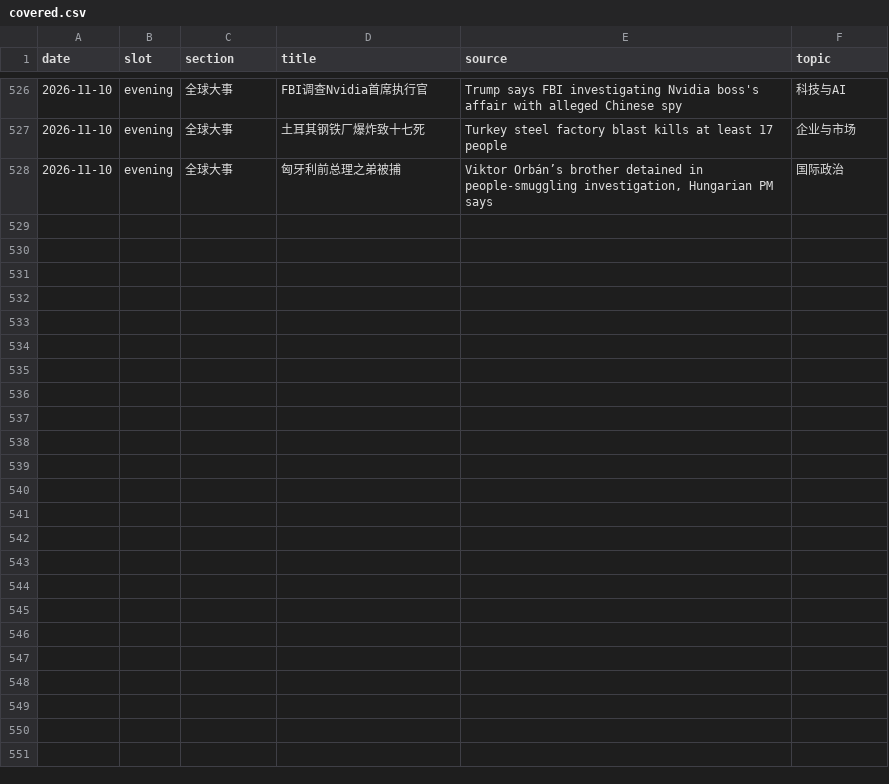
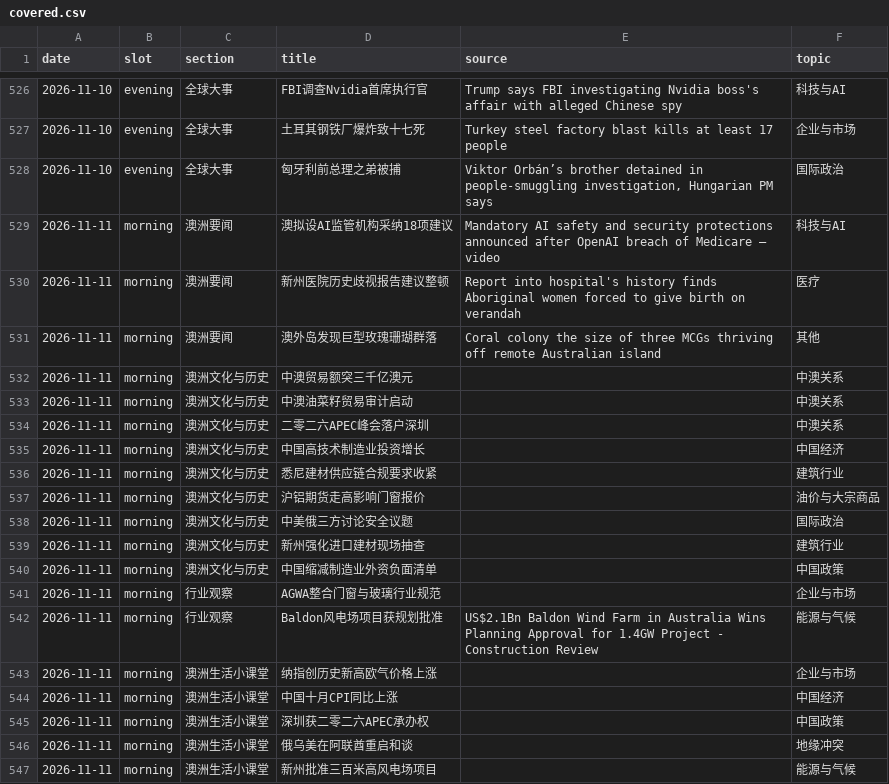
Before and after one commit to leizhou-pmp/daily-briefing, a CSV file: state/covered.csv, drawn as a sheet; only a part is shown, gaps mark what is left out; the diff covers the shown part only; the diff names each change by its address in the sheet, - before the commit and + after, or states it on an @@ line.

Commit message:
state: morning 2026-11-11

```diff
--- a/state/covered.csv
+++ b/state/covered.csv
+row 529: 2026-11-11 | morning | 澳洲要闻 | 澳拟设AI监管机构采纳18项建议 | Mandatory AI safety and security protections announced after OpenAI breach of Medicare – video | 科技与AI
+row 530: 2026-11-11 | morning | 澳洲要闻 | 新州医院历史歧视报告建议整顿 | Report into hospital's history finds Aboriginal women forced to give birth on verandah | 医疗
+row 531: 2026-11-11 | morning | 澳洲要闻 | 澳外岛发现巨型玫瑰珊瑚群落 | Coral colony the size of three MCGs thriving off remote Australian island | 其他
+row 532: 2026-11-11 | morning | 澳洲文化与历史 | 中澳贸易额突三千亿澳元 |  | 中澳关系
+row 533: 2026-11-11 | morning | 澳洲文化与历史 | 中澳油菜籽贸易审计启动 |  | 中澳关系
+row 534: 2026-11-11 | morning | 澳洲文化与历史 | 二零二六APEC峰会落户深圳 |  | 中澳关系
+row 535: 2026-11-11 | morning | 澳洲文化与历史 | 中国高技术制造业投资增长 |  | 中国经济
+row 536: 2026-11-11 | morning | 澳洲文化与历史 | 悉尼建材供应链合规要求收紧 |  | 建筑行业
+row 537: 2026-11-11 | morning | 澳洲文化与历史 | 沪铝期货走高影响门窗报价 |  | 油价与大宗商品
+row 538: 2026-11-11 | morning | 澳洲文化与历史 | 中美俄三方讨论安全议题 |  | 国际政治
+row 539: 2026-11-11 | morning | 澳洲文化与历史 | 新州强化进口建材现场抽查 |  | 建筑行业
+row 540: 2026-11-11 | morning | 澳洲文化与历史 | 中国缩减制造业外资负面清单 |  | 中国政策
+row 541: 2026-11-11 | morning | 行业观察 | AGWA整合门窗与玻璃行业规范 |  | 企业与市场
+row 542: 2026-11-11 | morning | 行业观察 | Baldon风电场项目获规划批准 | US$2.1Bn Baldon Wind Farm in Australia Wins Planning Approval for 1.4GW Project - Construction Review | 能源与气候
+row 543: 2026-11-11 | morning | 澳洲生活小课堂 | 纳指创历史新高欧气价格上涨 |  | 企业与市场
+row 544: 2026-11-11 | morning | 澳洲生活小课堂 | 中国十月CPI同比上涨 |  | 中国经济
+row 545: 2026-11-11 | morning | 澳洲生活小课堂 | 深圳获二零二六APEC承办权 |  | 中国政策
+row 546: 2026-11-11 | morning | 澳洲生活小课堂 | 俄乌美在阿联酋重启和谈 |  | 地缘冲突
+row 547: 2026-11-11 | morning | 澳洲生活小课堂 | 新州批准三百米高风电场项目 |  | 能源与气候
```
Also changed, not shown: 9 added rows elsewhere in this file, 1 other file.
